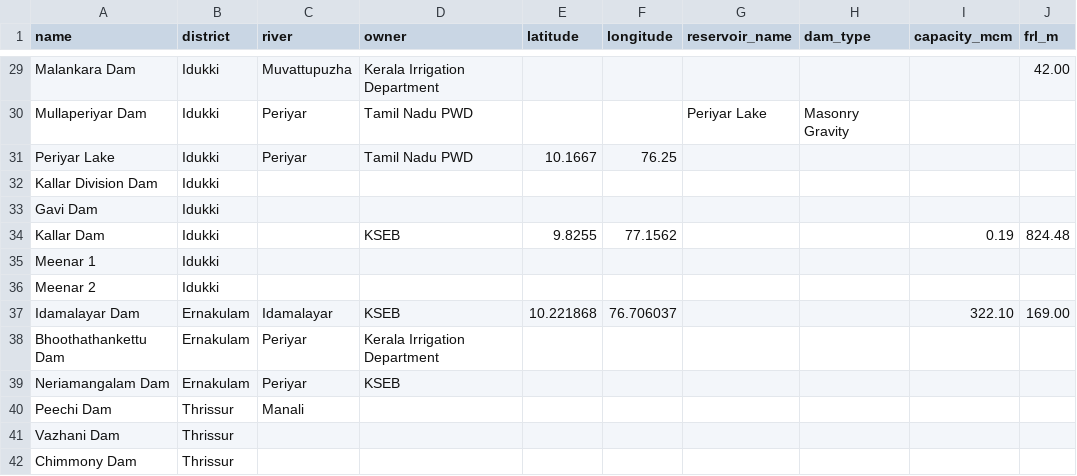
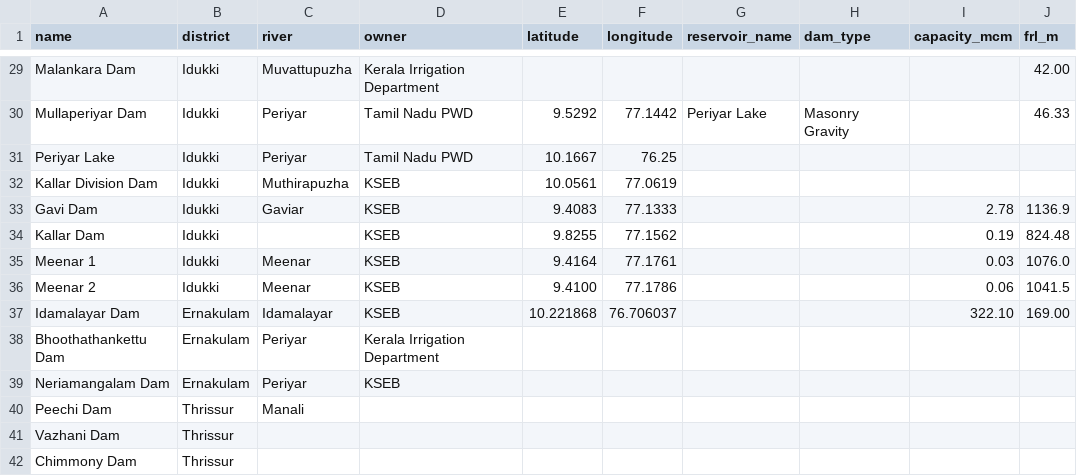
Before and after one commit to santhanuuuu/dip-kerala, a CSV file: backend/db/dams_reference.csv, drawn as a sheet; only a part is shown, gaps mark what is left out; the diff covers the shown part only; the diff names each change by its address in the sheet, - before the commit and + after, or states it on an @@ line.

```diff
--- a/backend/db/dams_reference.csv
+++ b/backend/db/dams_reference.csv
-E30 (latitude): (empty)
+E30 (latitude): 9.5292
-F30 (longitude): (empty)
+F30 (longitude): 77.1442
-J30 (frl_m): (empty)
+J30 (frl_m): 46.33
-C32 (river): (empty)
+C32 (river): Muthirapuzha
-D32:D33 (owner): (empty)
+D32:D33 (owner): KSEB
-E32 (latitude): (empty)
+E32 (latitude): 10.0561
-F32 (longitude): (empty)
+F32 (longitude): 77.0619
-C33 (river): (empty)
+C33 (river): Gaviar
-E33 (latitude): (empty)
+E33 (latitude): 9.4083
-F33 (longitude): (empty)
+F33 (longitude): 77.1333
-I33 (capacity_mcm): (empty)
+I33 (capacity_mcm): 2.78
-J33 (frl_m): (empty)
+J33 (frl_m): 1136.9
-C35:C36 (river): (empty)
+C35:C36 (river): Meenar
-D35:D36 (owner): (empty)
+D35:D36 (owner): KSEB
-E35 (latitude): (empty)
+E35 (latitude): 9.4164
-F35 (longitude): (empty)
+F35 (longitude): 77.1761
-I35 (capacity_mcm): (empty)
+I35 (capacity_mcm): 0.03
-J35 (frl_m): (empty)
+J35 (frl_m): 1076.0
-E36 (latitude): (empty)
+E36 (latitude): 9.4100
-F36 (longitude): (empty)
+F36 (longitude): 77.1786
-I36 (capacity_mcm): (empty)
+I36 (capacity_mcm): 0.06
-J36 (frl_m): (empty)
+J36 (frl_m): 1041.5
```
Also changed, not shown: 65 edited cells elsewhere in this file.
